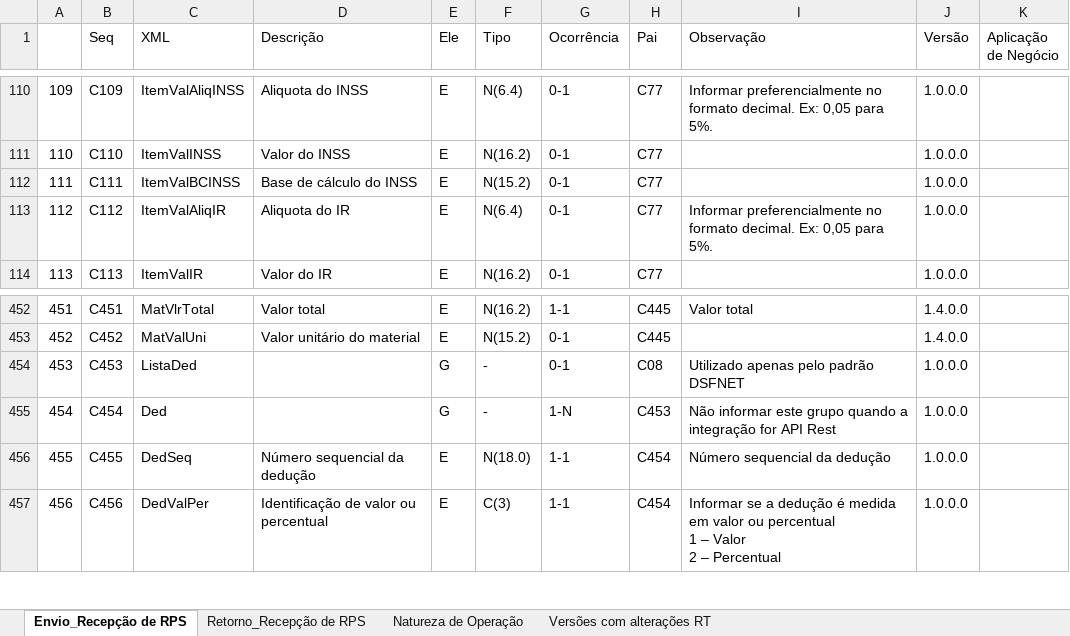
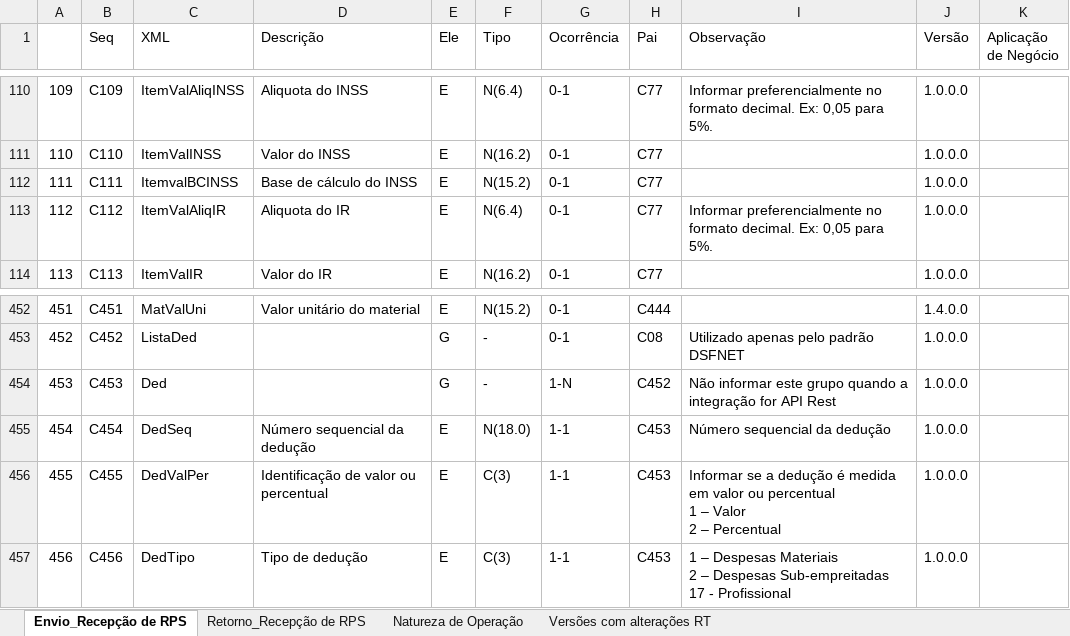
Before and after one commit to migrate-company/integracao-InvoiCy-BR, an Excel workbook: Layout Integração - Reforma Tributária/NFSe/Layout_Recepcao_NFSe_Reforma_Tributaria - versão 8.xlsx, sheet Envio_Recepção de RPS, drawn as a sheet; only a part is shown, gaps mark what is left out; values as stored, in another font and other column widths than the file's, no cell formats; charts and pictures not drawn; ↵ is a line break in a cell; the diff covers the shown part only; the diff names each change by its address in the sheet, - before the commit and + after, or states it on an @@ line.

```diff
--- a/Layout Integração - Reforma Tributária/NFSe/Layout_Recepcao_NFSe_Reforma_Tributaria - versão 8.xlsx (sheet Envio_Recepção de RPS)
+++ b/Layout Integração - Reforma Tributária/NFSe/Layout_Recepcao_NFSe_Reforma_Tributaria - versão 8.xlsx (sheet Envio_Recepção de RPS)
-C112 (XML): ItemValBCINSS
+C112 (XML): ItemvalBCINSS
-C452 (XML): MatVlrTotal
+C452 (XML): MatValUni
-D452 (Descrição): Valor total
+D452 (Descrição): Valor unitário do material
-F452 (Tipo): N(16.2)
+F452 (Tipo): N(15.2)
-G452 (Ocorrência): 1-1
+G452 (Ocorrência): 0-1
-H452 (Pai): C445
+H452 (Pai): C444
-I452 (Observação): Valor total
+I452 (Observação): (empty)
-C453 (XML): MatValUni
+C453 (XML): ListaDed
-D453 (Descrição): Valor unitário do material
+D453 (Descrição): (empty)
-E453 (Ele): E
+E453 (Ele): G
-F453 (Tipo): N(15.2)
+F453 (Tipo): -
-H453 (Pai): C445
+H453 (Pai): C08
-I453 (Observação): (empty)
+I453 (Observação): Utilizado apenas pelo padrão DSFNET
-J453 (Versão): 1.4.0.0
+J453 (Versão): 1.0.0.0
-C454 (XML): ListaDed
+C454 (XML): Ded
-G454 (Ocorrência): 0-1
+G454 (Ocorrência): 1-N
-H454 (Pai): C08
+H454 (Pai): C452
-I454 (Observação): Utilizado apenas pelo padrão DSFNET
+I454 (Observação): Não informar este grupo quando a integração for API Rest
-C455 (XML): Ded
+C455 (XML): DedSeq
-D455 (Descrição): (empty)
+D455 (Descrição): Número sequencial da dedução
-E455 (Ele): G
+E455 (Ele): E
-F455 (Tipo): -
+F455 (Tipo): N(18.0)
-G455 (Ocorrência): 1-N
+G455 (Ocorrência): 1-1
-I455 (Observação): Não informar este grupo quando a integração for API Rest
+I455 (Observação): Número sequencial da dedução
-C456 (XML): DedSeq
+C456 (XML): DedValPer
-D456 (Descrição): Número sequencial da dedução
+D456 (Descrição): Identificação de valor ou percentual
-F456 (Tipo): N(18.0)
+F456 (Tipo): C(3)
-H456:H457 (Pai): C454
+H456:H457 (Pai): C453
-I456 (Observação): Número sequencial da dedução
+I456 (Observação): Informar se a dedução é medida em valor ou percentual ↵ 1 – Valor ↵ 2 – Percentual
-C457 (XML): DedValPer
+C457 (XML): DedTipo
-D457 (Descrição): Identificação de valor ou percentual
+D457 (Descrição): Tipo de dedução
-I457 (Observação): Informar se a dedução é medida em valor ou percentual ↵ 1 – Valor ↵ 2 – Percentual
+I457 (Observação): 1 – Despesas Materiais ↵ 2 – Despesas Sub-empreitadas ↵ 17 - Profissional
```
Also changed, not shown: 3 added rows, 6 removed rows, 847 edited cells and row numbers in column A elsewhere in this sheet, cell formats, formulas that keep their value.
